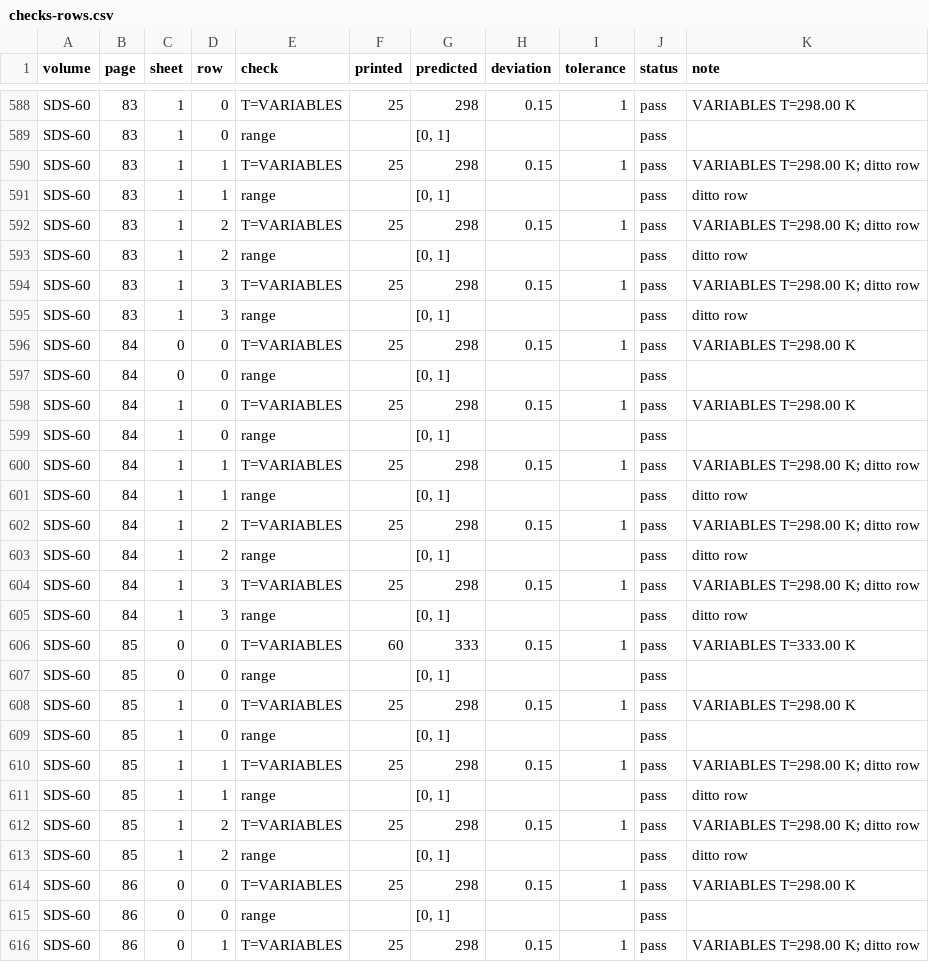
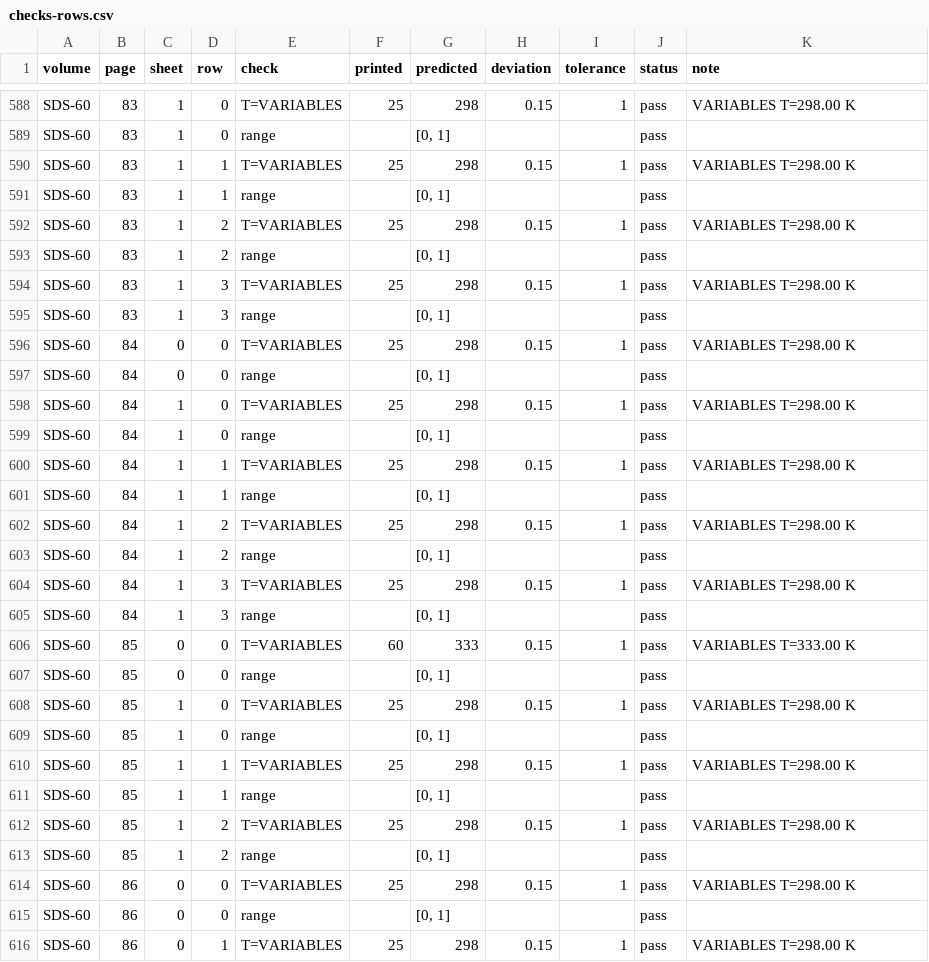
Before and after one commit to briling/SolTractor, a CSV file: data/ground_truth/mineru/SDS-60/checks-rows.csv, drawn as a sheet; only a part is shown, gaps mark what is left out; the diff covers the shown part only.

```diff
--- a/data/ground_truth/mineru/SDS-60/checks-rows.csv
+++ b/data/ground_truth/mineru/SDS-60/checks-rows.csv
@@ -589,8 +589,8 @@ SDS-60,83,1,0,T=VARIABLES,25,298,0.15,1,pass,VARIABLES T=298.00 K
 SDS-60,83,1,0,range,,"[0, 1]",,,pass,
-SDS-60,83,1,1,T=VARIABLES,25,298,0.15,1,pass,VARIABLES T=298.00 K; ditto row
-SDS-60,83,1,1,range,,"[0, 1]",,,pass,ditto row
-SDS-60,83,1,2,T=VARIABLES,25,298,0.15,1,pass,VARIABLES T=298.00 K; ditto row
-SDS-60,83,1,2,range,,"[0, 1]",,,pass,ditto row
-SDS-60,83,1,3,T=VARIABLES,25,298,0.15,1,pass,VARIABLES T=298.00 K; ditto row
-SDS-60,83,1,3,range,,"[0, 1]",,,pass,ditto row
+SDS-60,83,1,1,T=VARIABLES,25,298,0.15,1,pass,VARIABLES T=298.00 K
+SDS-60,83,1,1,range,,"[0, 1]",,,pass,
+SDS-60,83,1,2,T=VARIABLES,25,298,0.15,1,pass,VARIABLES T=298.00 K
+SDS-60,83,1,2,range,,"[0, 1]",,,pass,
+SDS-60,83,1,3,T=VARIABLES,25,298,0.15,1,pass,VARIABLES T=298.00 K
+SDS-60,83,1,3,range,,"[0, 1]",,,pass,
 SDS-60,84,0,0,T=VARIABLES,25,298,0.15,1,pass,VARIABLES T=298.00 K
@@ -599,8 +599,8 @@ SDS-60,84,1,0,T=VARIABLES,25,298,0.15,1,pass,VARIABLES T=298.00 K
 SDS-60,84,1,0,range,,"[0, 1]",,,pass,
-SDS-60,84,1,1,T=VARIABLES,25,298,0.15,1,pass,VARIABLES T=298.00 K; ditto row
-SDS-60,84,1,1,range,,"[0, 1]",,,pass,ditto row
-SDS-60,84,1,2,T=VARIABLES,25,298,0.15,1,pass,VARIABLES T=298.00 K; ditto row
-SDS-60,84,1,2,range,,"[0, 1]",,,pass,ditto row
-SDS-60,84,1,3,T=VARIABLES,25,298,0.15,1,pass,VARIABLES T=298.00 K; ditto row
-SDS-60,84,1,3,range,,"[0, 1]",,,pass,ditto row
+SDS-60,84,1,1,T=VARIABLES,25,298,0.15,1,pass,VARIABLES T=298.00 K
+SDS-60,84,1,1,range,,"[0, 1]",,,pass,
+SDS-60,84,1,2,T=VARIABLES,25,298,0.15,1,pass,VARIABLES T=298.00 K
+SDS-60,84,1,2,range,,"[0, 1]",,,pass,
+SDS-60,84,1,3,T=VARIABLES,25,298,0.15,1,pass,VARIABLES T=298.00 K
+SDS-60,84,1,3,range,,"[0, 1]",,,pass,
 SDS-60,85,0,0,T=VARIABLES,60,333,0.15,1,pass,VARIABLES T=333.00 K
@@ -609,8 +609,8 @@ SDS-60,85,1,0,T=VARIABLES,25,298,0.15,1,pass,VARIABLES T=298.00 K
 SDS-60,85,1,0,range,,"[0, 1]",,,pass,
-SDS-60,85,1,1,T=VARIABLES,25,298,0.15,1,pass,VARIABLES T=298.00 K; ditto row
-SDS-60,85,1,1,range,,"[0, 1]",,,pass,ditto row
-SDS-60,85,1,2,T=VARIABLES,25,298,0.15,1,pass,VARIABLES T=298.00 K; ditto row
-SDS-60,85,1,2,range,,"[0, 1]",,,pass,ditto row
+SDS-60,85,1,1,T=VARIABLES,25,298,0.15,1,pass,VARIABLES T=298.00 K
+SDS-60,85,1,1,range,,"[0, 1]",,,pass,
+SDS-60,85,1,2,T=VARIABLES,25,298,0.15,1,pass,VARIABLES T=298.00 K
+SDS-60,85,1,2,range,,"[0, 1]",,,pass,
 SDS-60,86,0,0,T=VARIABLES,25,298,0.15,1,pass,VARIABLES T=298.00 K
 SDS-60,86,0,0,range,,"[0, 1]",,,pass,
-SDS-60,86,0,1,T=VARIABLES,25,298,0.15,1,pass,VARIABLES T=298.00 K; ditto row
+SDS-60,86,0,1,T=VARIABLES,25,298,0.15,1,pass,VARIABLES T=298.00 K
```
Also changed, not shown: 4 removed rows and 112 edited cells elsewhere in this file, data/ground_truth/mineru/SDS-37/checks-rows.csv, data/ground_truth/mineru/SDS-38/checks-sheets.csv, 21 other files.
